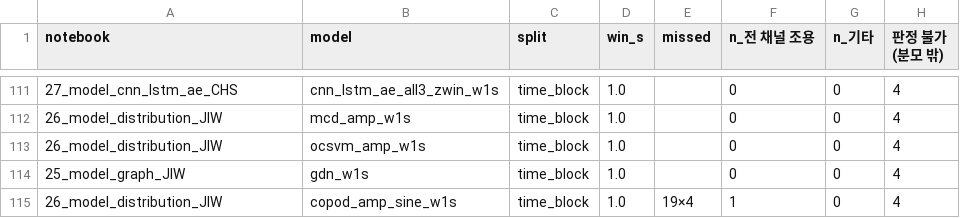
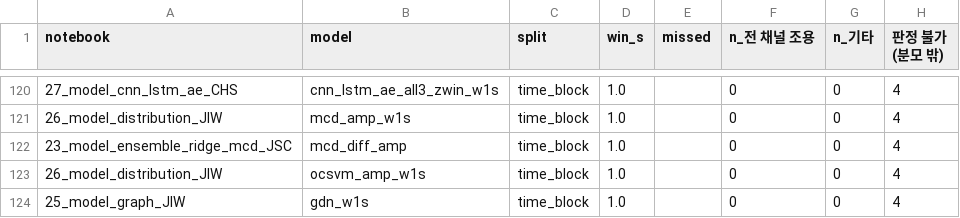
Before and after one commit to ChoeHyeongSoo/KAMP-Manufacturing-AI, a CSV file: results/31_error_analysis_CHS/fn_category_summary.csv, drawn as a sheet; only a part is shown, gaps mark what is left out; the shorter side is filled out with more unchanged rows; the diff covers the shown part only; the diff names each change by its address in the sheet, - before the commit and + after, or states it on an @@ line.

```diff
--- a/results/31_error_analysis_CHS/fn_category_summary.csv
+++ b/results/31_error_analysis_CHS/fn_category_summary.csv
+row 122: 23_model_ensemble_ridge_mcd_JSC | mcd_diff_amp | time_block | 1.0 |  | 0 | 0 | 4
```
Also changed, not shown: 9 added rows elsewhere in this file, results/model_comparison.csv, 11 other files.
